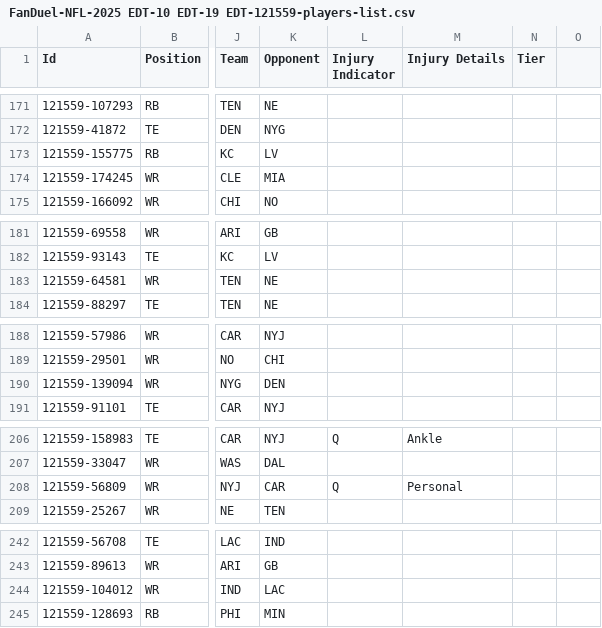
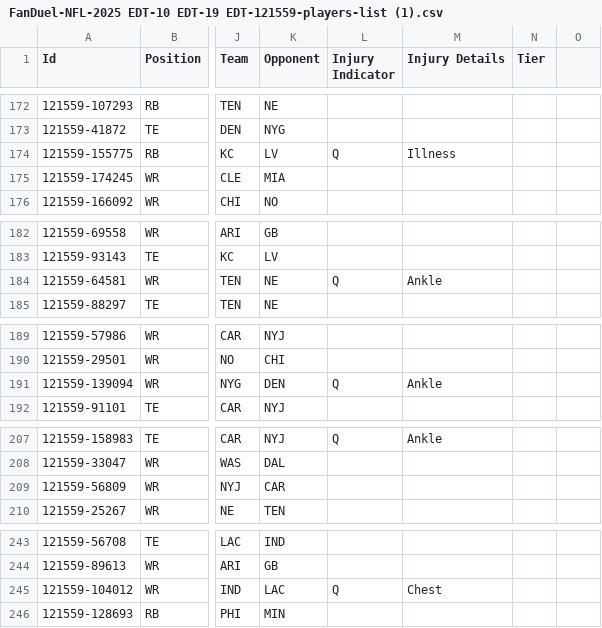
Before and after one commit to jvereen01/NFL_DFS_OPTIMZER, a CSV file: FanDuel-NFL-2025 EDT-10 EDT-19 EDT-121559-players-list (1).csv (was FanDuel-NFL-2025 EDT-10 EDT-19 EDT-121559-players-list.csv), drawn as a sheet; only a part is shown, gaps mark what is left out; addresses are those after the commit; the diff covers the shown part only; the diff names each change by its address in the sheet, - before the commit and + after, or states it on an @@ line.

```diff
--- a/FanDuel-NFL-2025 EDT-10 EDT-19 EDT-121559-players-list.csv
+++ b/FanDuel-NFL-2025 EDT-10 EDT-19 EDT-121559-players-list (1).csv
-L174 (Injury Indicator): (empty)
+L174 (Injury Indicator): Q
-M174 (Injury Details): (empty)
+M174 (Injury Details): Illness
-L184 (Injury Indicator): (empty)
+L184 (Injury Indicator): Q
-M184 (Injury Details): (empty)
+M184 (Injury Details): Ankle
-L191 (Injury Indicator): (empty)
+L191 (Injury Indicator): Q
-M191 (Injury Details): (empty)
+M191 (Injury Details): Ankle
-L209 (Injury Indicator): Q
+L209 (Injury Indicator): (empty)
-M209 (Injury Details): Personal
+M209 (Injury Details): (empty)
-L245 (Injury Indicator): (empty)
+L245 (Injury Indicator): Q
-M245 (Injury Details): (empty)
+M245 (Injury Details): Chest
```
Also changed, not shown: 1 added row and 36 edited cells elsewhere in this file, 29 other files.
